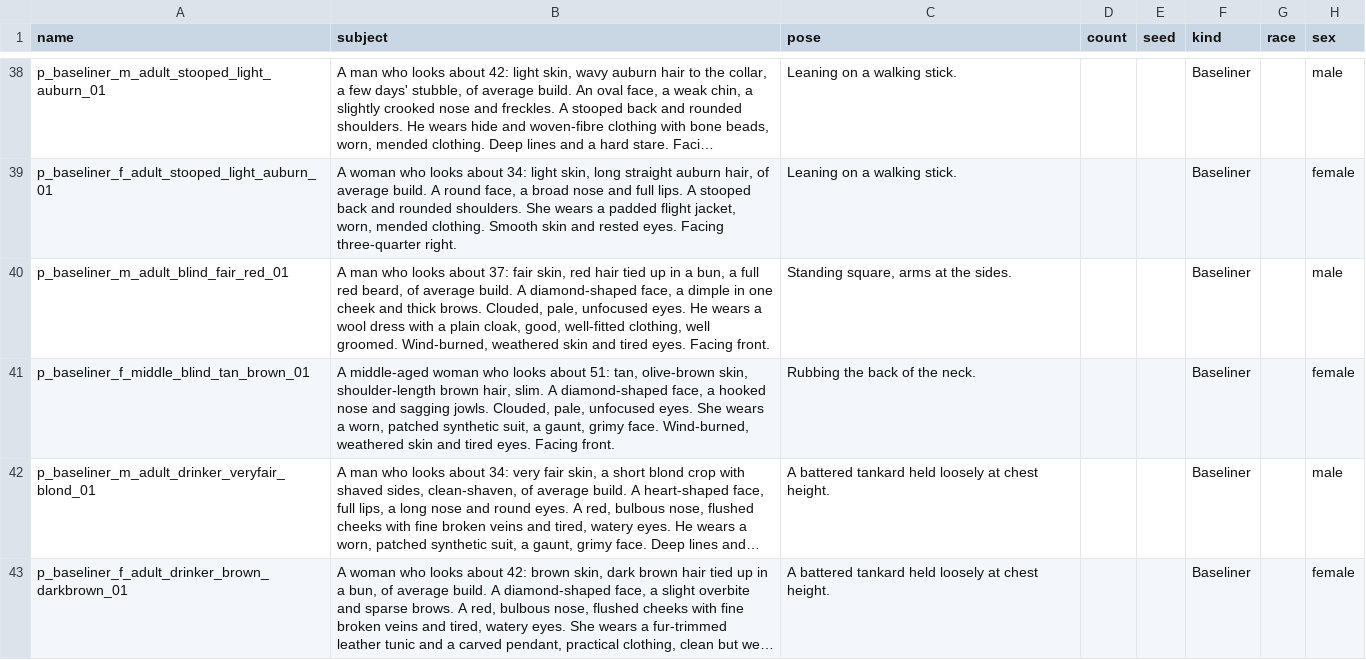
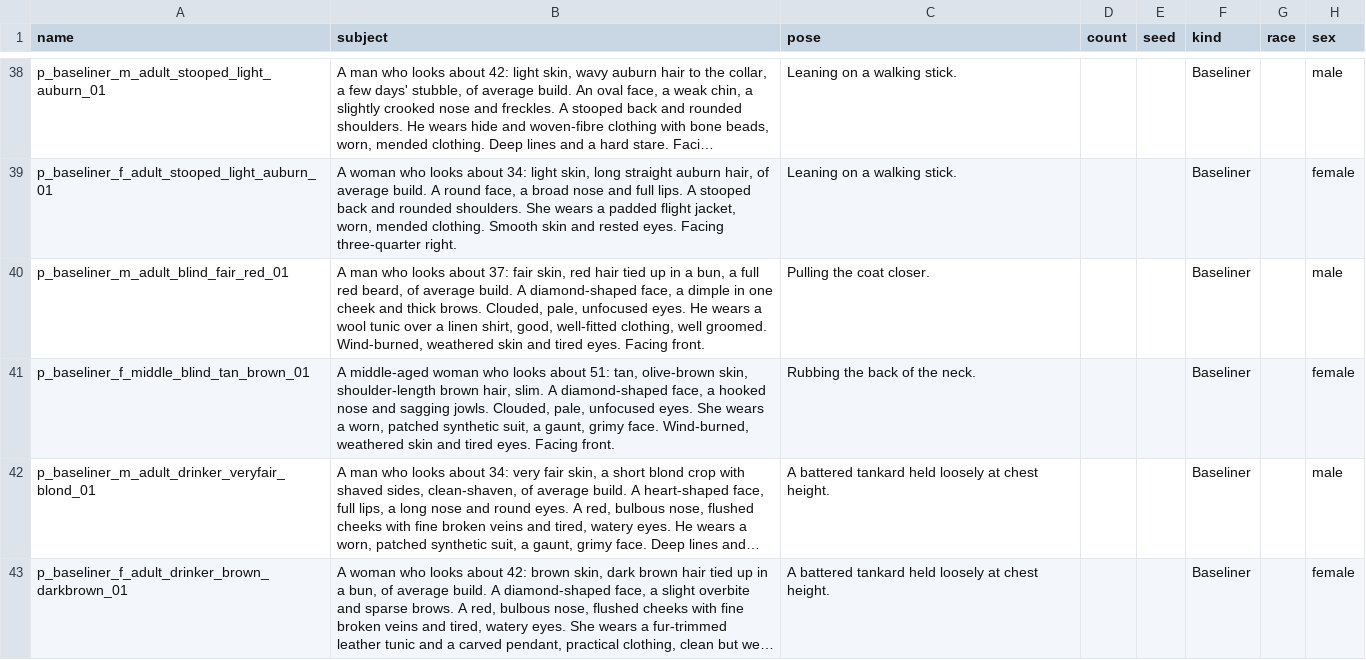
Before and after one commit to silvanalig95-cmd/Rimworld-Helper, a CSV file: docs/portrait-art/batches/wave1-people-02.csv, drawn as a sheet; only a part is shown, gaps mark what is left out; long unchanged cells end in …; the diff covers the shown part only; the diff names each change by its address in the sheet, - before the commit and + after, or states it on an @@ line.

```diff
--- a/docs/portrait-art/batches/wave1-people-02.csv
+++ b/docs/portrait-art/batches/wave1-people-02.csv
-B40 (subject): …a wool dress with a plain cloak, good, well-fitted…
+B40 (subject): …a wool tunic over a linen shirt, good, well-fitted…
-C40 (pose): Standing square, arms at the sides.
+C40 (pose): Pulling the coat closer.
```
Also changed, not shown: 45 edited cells elsewhere in this file, docs/portrait-art/batches/wave1-people-01.csv, docs/portrait-art/batches/wave1-people-03.csv, 3 other files.
